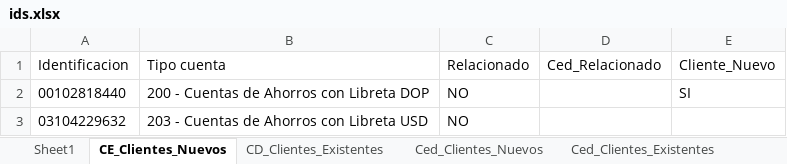
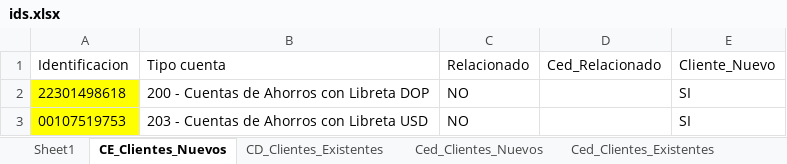
Before and after one commit to roque06/PortalComercial, an Excel workbook: data/ids.xlsx, sheet CE_Clientes_Nuevos, drawn as a sheet; values as stored, in another font and other column widths than the file's, no borders; table styles not drawn; the diff names each change by its address in the sheet, - before the commit and + after, or states it on an @@ line.

```diff
--- a/data/ids.xlsx (sheet CE_Clientes_Nuevos)
+++ b/data/ids.xlsx (sheet CE_Clientes_Nuevos)
-A2 (Identificacion): 00102818440
+A2 (Identificacion): 22301498618
-A2:A3 fill: none
+A2:A3 fill: #FFFF00
-A3 (Identificacion): 03104229632
+A3 (Identificacion): 00107519753
-E3 (Cliente_Nuevo): (empty)
+E3 (Cliente_Nuevo): SI
```
Also changed, not shown: sheet Ced_Clientes_Nuevos, 4 other files.
